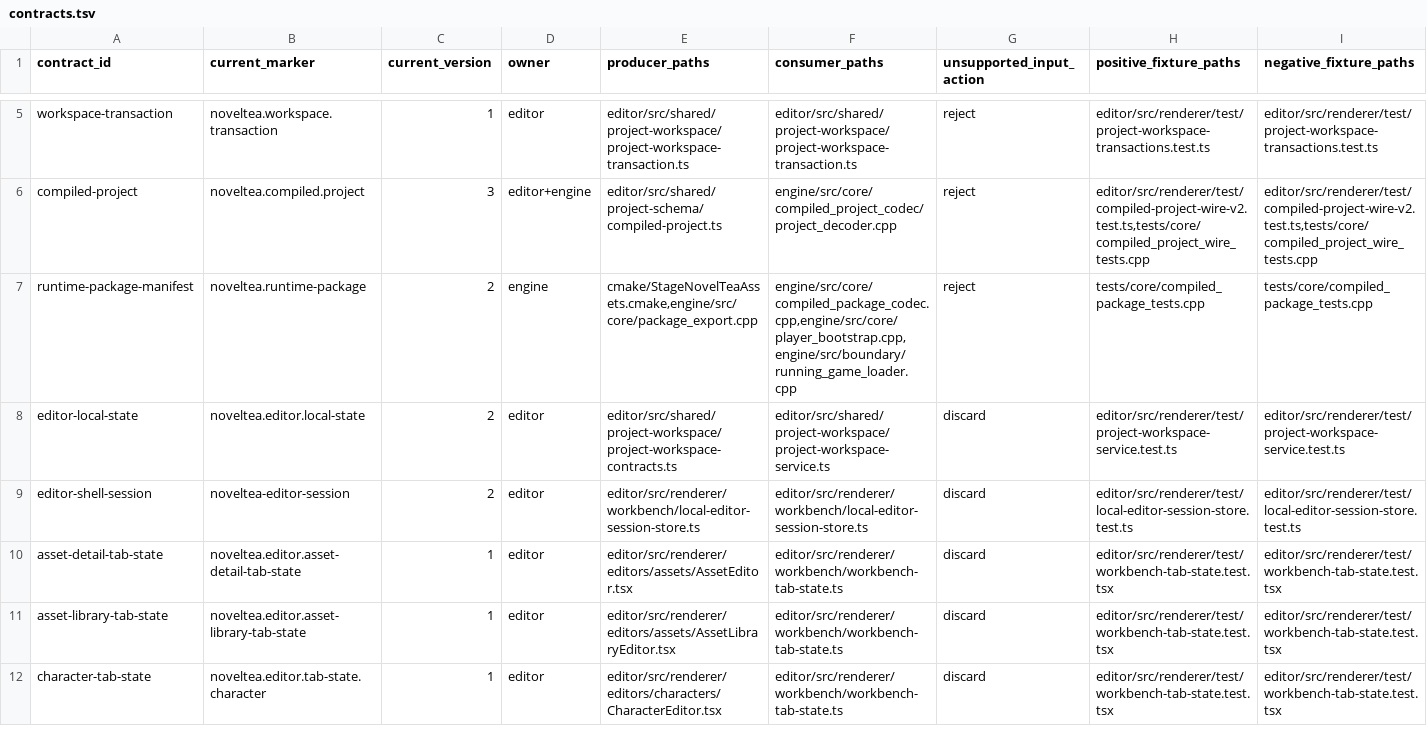
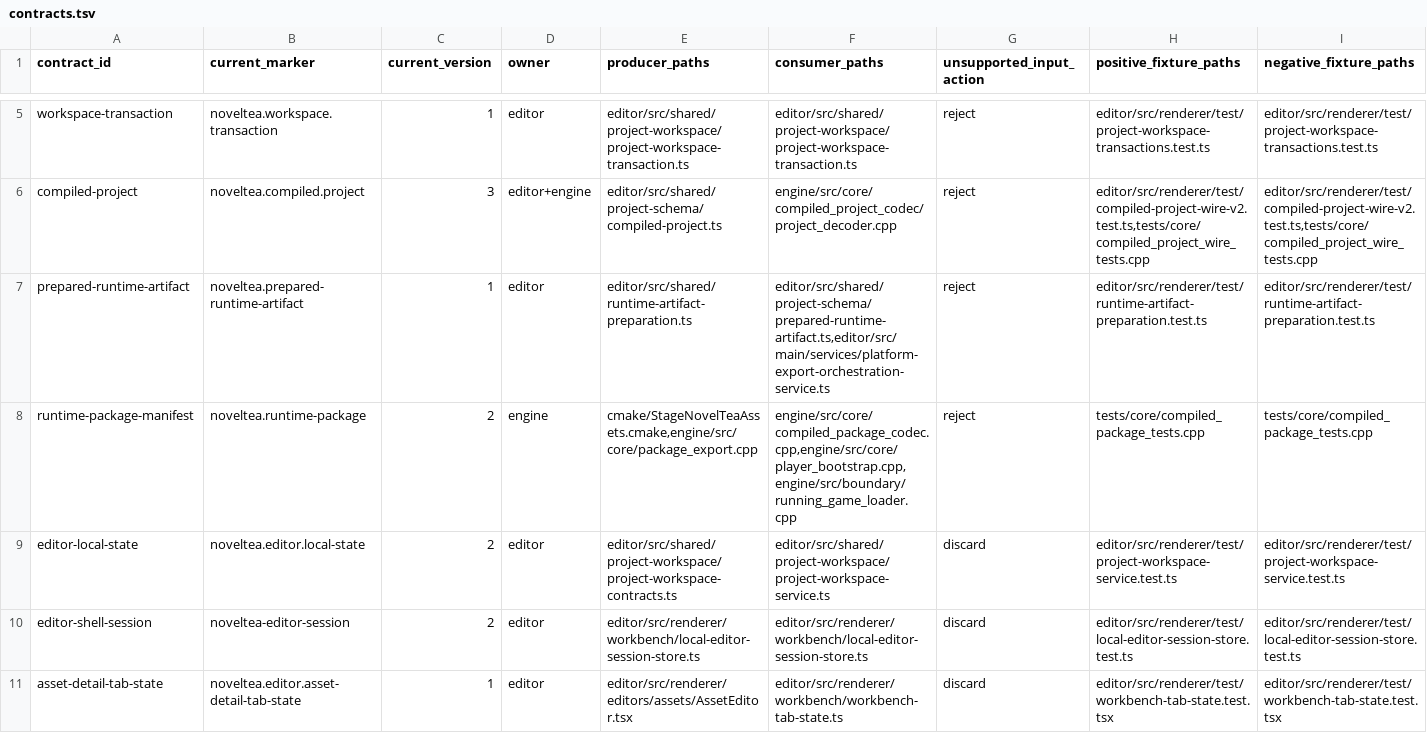
Before and after one commit to Cruel/nt, a TSV file: cmake/schema_version_policy/contracts.tsv, drawn as a sheet; only a part is shown, gaps mark what is left out; the shorter side is filled out with more unchanged rows; the diff names each change by its address in the sheet, - before the commit and + after, or states it on an @@ line.

Commit message:
feat: refactor runtime artifact preparation and shader compilation
- Introduced new runtime artifact preparation module to handle project compilation and shader management.
- Updated `compiledProjectForAuthoring` to utilize the new preparation logic, improving async handling and diagnostics.
- Added shader compile contract with validation schemas for compile responses and diagnostics.
- Enhanced the `prepareRuntimeArtifact` function to support shader compilation and improved error handling.
- Refactored related functions to streamline project validation and artifact assembly processes.

```diff
--- a/cmake/schema_version_policy/contracts.tsv
+++ b/cmake/schema_version_policy/contracts.tsv
+row 7: prepared-runtime-artifact | noveltea.prepared-runtime-artifact | 1 | editor | editor/src/shared/runtime-artifact-preparation.ts | editor/src/shared/project-schema/prepared-runtime-artifact.ts,editor/src/main/services/platform-export-orchestration-service.ts | reject | editor/src/renderer/test/runtime-artifact-preparation.test.ts | editor/src/renderer/test/runtime-artifact-preparation.test.ts
```
Also changed, not shown: 44 other files.
